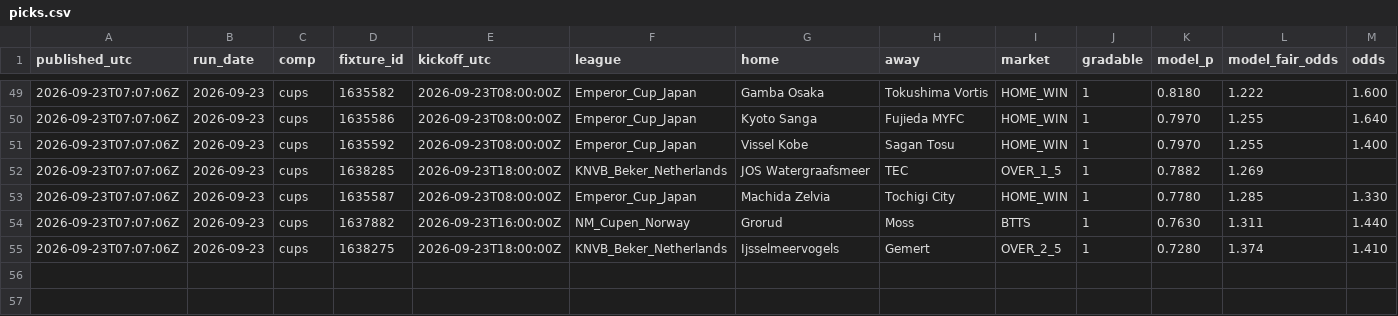
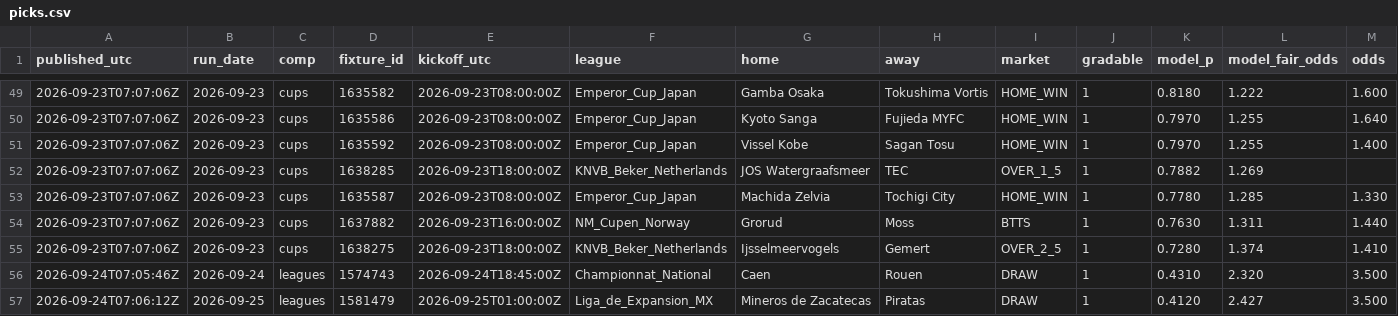
Before and after one commit to xbaredge/predictions, a CSV file: 2026/W39/picks.csv, drawn as a sheet; only a part is shown, gaps mark what is left out; rows hold the shown columns only; the diff names each change by its address in the sheet, - before the commit and + after, or states it on an @@ line.

Commit message:
release 2026-09-24 (1 picks, 9 fixtures); release 2026-09-25 (1 picks, 3 fixtures); 1 settled, 9 scores; anchor 2 timestamp(s)
Held since 25 Sep. The 25 Sep main pass restarted its batch numbering at 1, which would have rewritten the published commitments/2026-09-25.1.sha256, so the upload refused. That file is unchanged, and both releases match their published commitments (tools/verify.py).

```diff
--- a/2026/W39/picks.csv
+++ b/2026/W39/picks.csv
+row 56: 2026-09-24T07:05:46Z | 2026-09-24 | leagues | 1574743 | 2026-09-24T18:45:00Z | Championnat_National | Caen | Rouen | DRAW | 1 | 0.4310 | 2.320 | 3.500
+row 57: 2026-09-24T07:06:12Z | 2026-09-25 | leagues | 1581479 | 2026-09-25T01:00:00Z | Liga_de_Expansion_MX | Mineros de Zacatecas | Piratas | DRAW | 1 | 0.4120 | 2.427 | 3.500
```
Also changed, not shown: 2026/W39/board.csv, 2026/W39/goals.csv, 7 other files.
